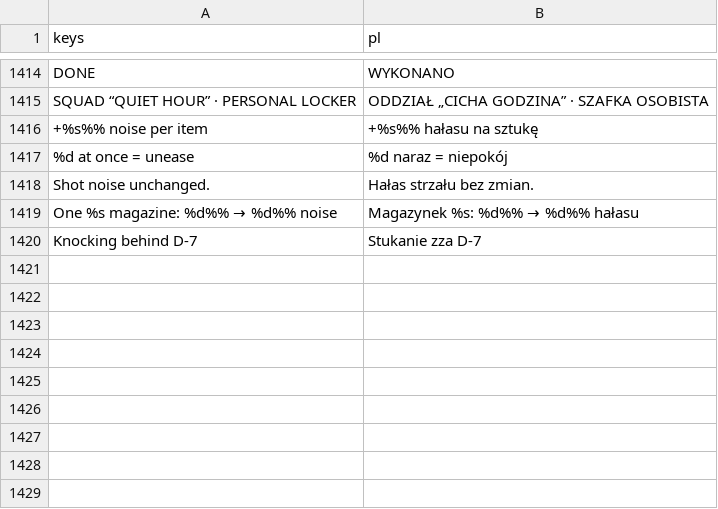
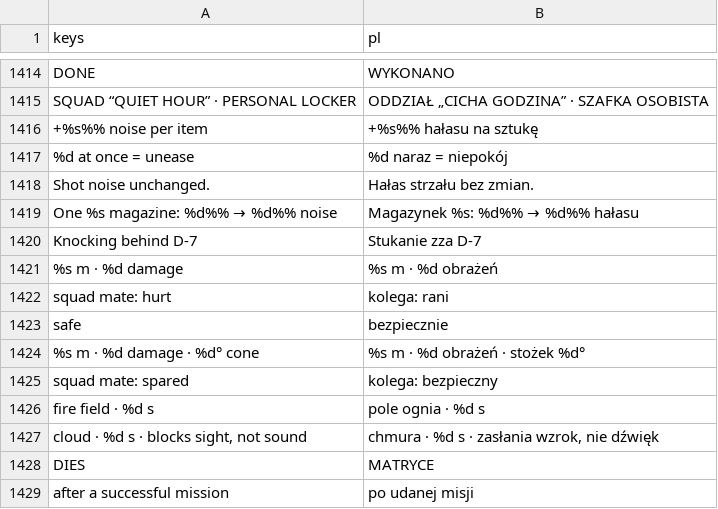
Before and after one commit to ssiwm/gameon, a CSV file: prototype/translations/ui.csv, drawn as a sheet; only a part is shown, gaps mark what is left out.

```diff
--- a/prototype/translations/ui.csv
+++ b/prototype/translations/ui.csv
@@ -1420 +1420,10 @@
 "Knocking behind D-7","Stukanie zza D-7"
+"%s m · %d damage","%s m · %d obrażeń"
+"squad mate: hurt","kolega: rani"
+"safe","bezpiecznie"
+"%s m · %d damage · %d° cone","%s m · %d obrażeń · stożek %d°"
+"squad mate: spared","kolega: bezpieczny"
+"fire field · %d s","pole ognia · %d s"
+"cloud · %d s · blocks sight, not sound","chmura · %d s · zasłania wzrok, nie dźwięk"
+"DIES","MATRYCE"
+"after a successful mission","po udanej misji"
```
Also changed, not shown: 9 other files.
